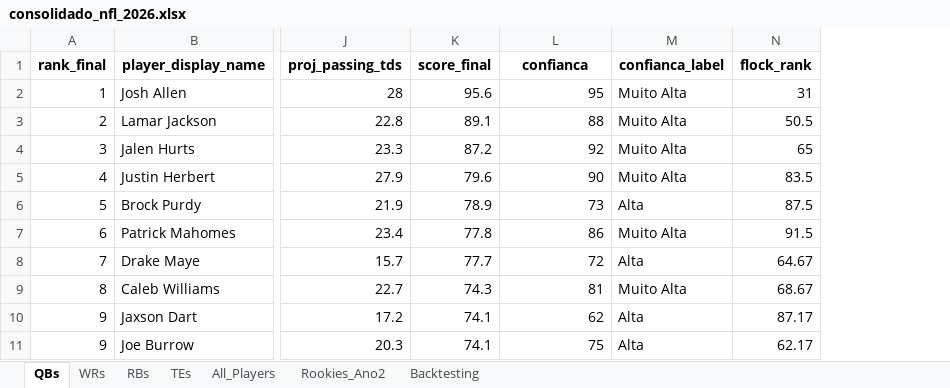
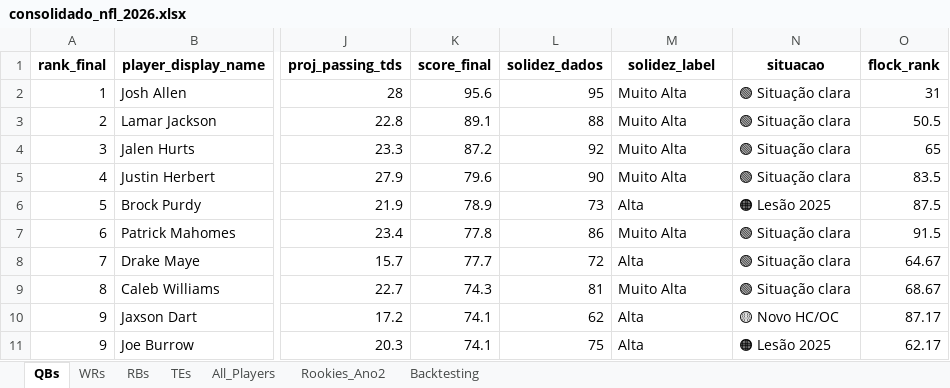
Before and after one commit to stoduto49ers/testenflfantasy, an Excel workbook: consolidado_nfl_2026.xlsx, sheet QBs, drawn as a sheet; only a part is shown, gaps mark what is left out; values as stored, in another font and other column widths than the file's, no borders; the diff names each change by its address in the sheet, - before the commit and + after, or states it on an @@ line.

```diff
--- a/consolidado_nfl_2026.xlsx (sheet QBs)
+++ b/consolidado_nfl_2026.xlsx (sheet QBs)
+column N (situacao), rows 2-11: 🟢 Situação clara | 🟢 Situação clara | 🟢 Situação clara | 🟢 Situação clara | 🟠 Lesão 2025 | 🟢 Situação clara | 🟢 Situação clara | 🟢 Situação clara | 🟡 Novo HC/OC | 🟠 Lesão 2025
-L1: confianca
+L1: solidez_dados
-M1: confianca_label
+M1: solidez_label
```
Also changed, not shown: sheet All_Players, sheet TEs, sheet RBs, sheet WRs, 1 other file.
